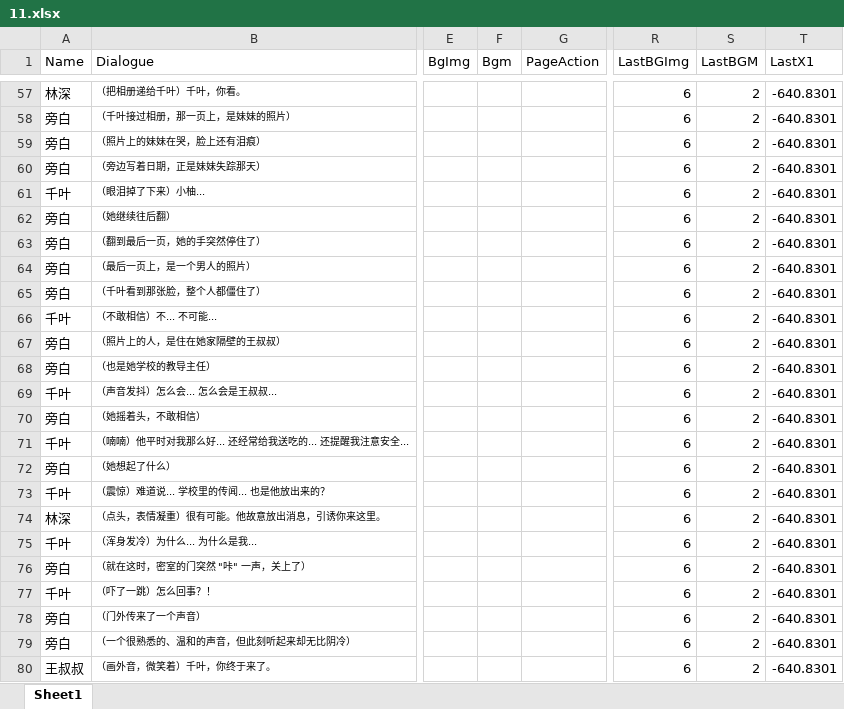
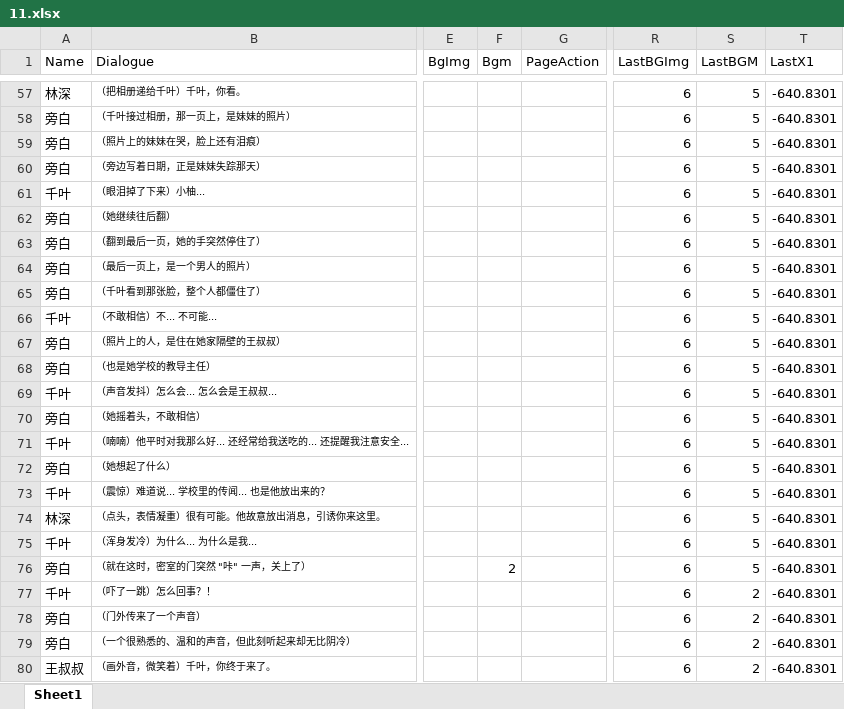
Before and after one commit to Clothkeda/Text-Game, an Excel workbook: TextGame project/Assets/Resources/Story/11.xlsx, sheet Sheet1, drawn as a sheet; only a part is shown, gaps mark what is left out; values as stored, in another font and other column widths than the file's, no borders; the diff covers the shown part only; the diff names each change by its address in the sheet, - before the commit and + after, or states it on an @@ line.

```diff
--- a/TextGame project/Assets/Resources/Story/11.xlsx (sheet Sheet1)
+++ b/TextGame project/Assets/Resources/Story/11.xlsx (sheet Sheet1)
-S57:S76 (LastBGM): 2
+S57:S76 (LastBGM): 5
-F76 (Bgm): (empty)
+F76 (Bgm): 2
```
Also changed, not shown: 55 edited cells elsewhere in this sheet, TextGame project/Assets/Resources/Story/1.xlsx, TextGame project/Assets/Resources/Story/10.xlsx, 19 other files.
